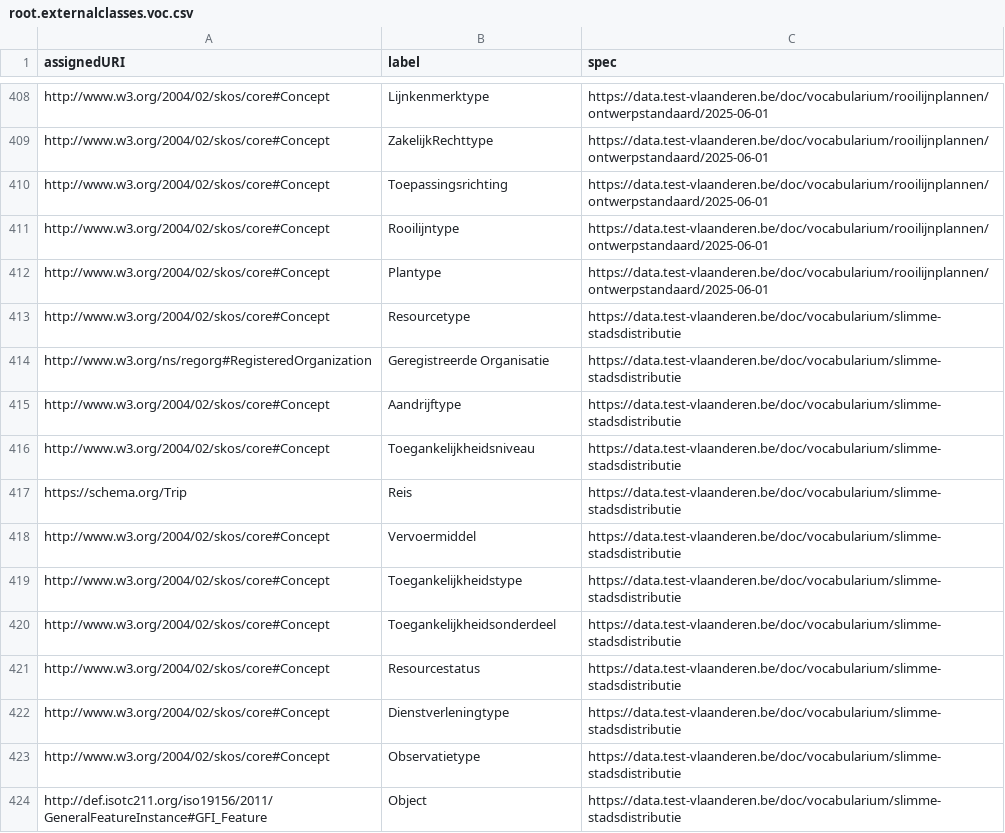
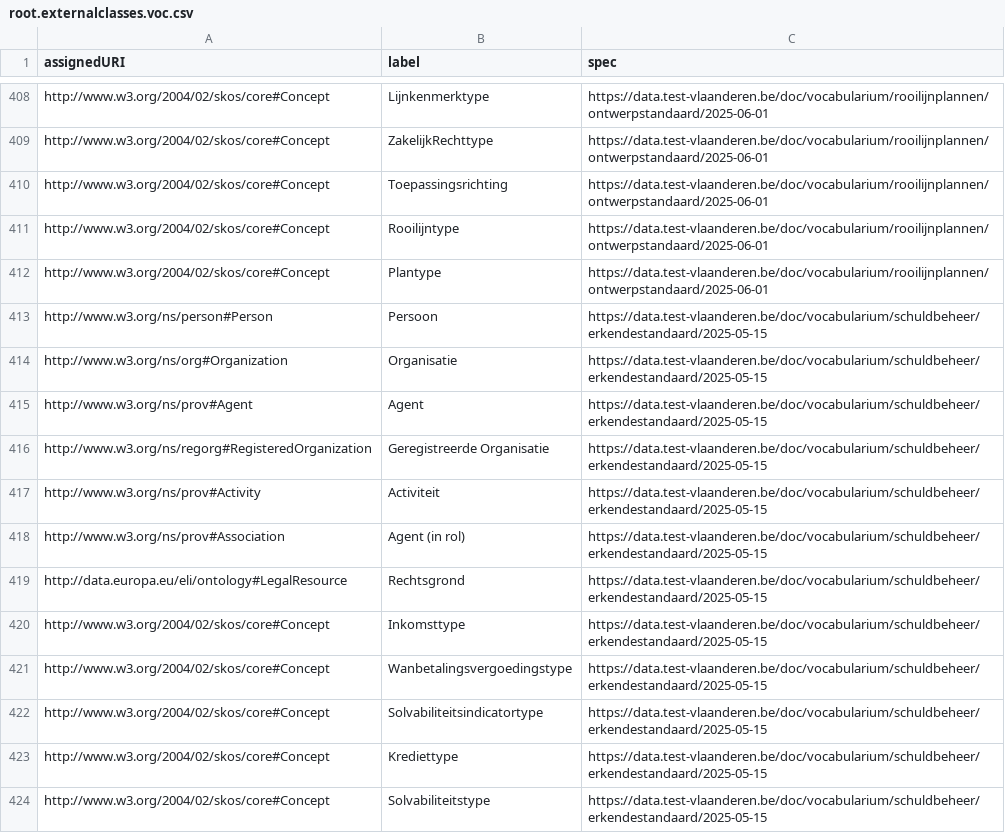
Before and after one commit to Informatievlaanderen/data.vlaanderen.be-statistics, a CSV file: root.externalclasses.voc.csv, drawn as a sheet; only a part is shown, gaps mark what is left out; the shorter side is filled out with more unchanged rows; the diff covers the shown part only; the diff names each change by its address in the sheet, - before the commit and + after, or states it on an @@ line.

```diff
--- a/root.externalclasses.voc.csv
+++ b/root.externalclasses.voc.csv
+row 413: http://www.w3.org/ns/person#Person | Persoon | https://data.test-vlaanderen.be/doc/vocabularium/schuldbeheer/erkendestandaard/2025-05-15
+row 414: http://www.w3.org/ns/org#Organization | Organisatie | https://data.test-vlaanderen.be/doc/vocabularium/schuldbeheer/erkendestandaard/2025-05-15
+row 415: http://www.w3.org/ns/prov#Agent | Agent | https://data.test-vlaanderen.be/doc/vocabularium/schuldbeheer/erkendestandaard/2025-05-15
+row 416: http://www.w3.org/ns/regorg#RegisteredOrganization | Geregistreerde Organisatie | https://data.test-vlaanderen.be/doc/vocabularium/schuldbeheer/erkendestandaard/2025-05-15
+row 417: http://www.w3.org/ns/prov#Activity | Activiteit | https://data.test-vlaanderen.be/doc/vocabularium/schuldbeheer/erkendestandaard/2025-05-15
+row 418: http://www.w3.org/ns/prov#Association | Agent (in rol) | https://data.test-vlaanderen.be/doc/vocabularium/schuldbeheer/erkendestandaard/2025-05-15
+row 419: http://data.europa.eu/eli/ontology#LegalResource | Rechtsgrond | https://data.test-vlaanderen.be/doc/vocabularium/schuldbeheer/erkendestandaard/2025-05-15
+row 420: http://www.w3.org/2004/02/skos/core#Concept | Inkomsttype | https://data.test-vlaanderen.be/doc/vocabularium/schuldbeheer/erkendestandaard/2025-05-15
+row 421: http://www.w3.org/2004/02/skos/core#Concept | Wanbetalingsvergoedingstype | https://data.test-vlaanderen.be/doc/vocabularium/schuldbeheer/erkendestandaard/2025-05-15
+row 422: http://www.w3.org/2004/02/skos/core#Concept | Solvabiliteitsindicatortype | https://data.test-vlaanderen.be/doc/vocabularium/schuldbeheer/erkendestandaard/2025-05-15
+row 423: http://www.w3.org/2004/02/skos/core#Concept | Krediettype | https://data.test-vlaanderen.be/doc/vocabularium/schuldbeheer/erkendestandaard/2025-05-15
+row 424: http://www.w3.org/2004/02/skos/core#Concept | Solvabiliteitstype | https://data.test-vlaanderen.be/doc/vocabularium/schuldbeheer/erkendestandaard/2025-05-15
```
Also changed, not shown: 11 added rows elsewhere in this file, root.externalclasses.ap.csv, root.externalproperties.ap.csv, 26 other files.
